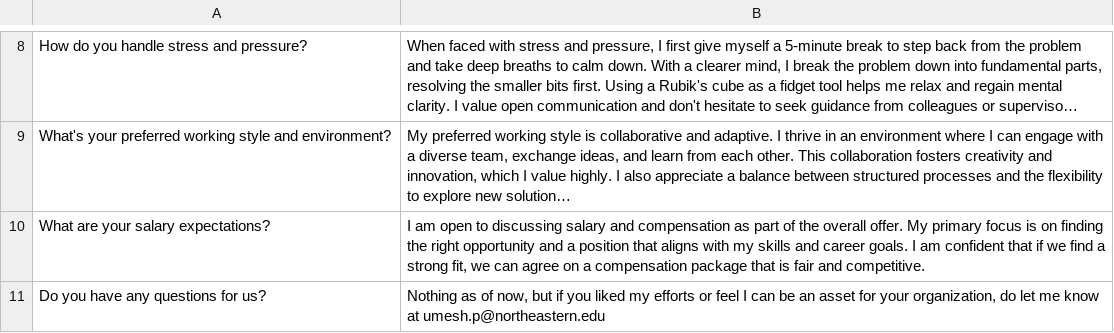
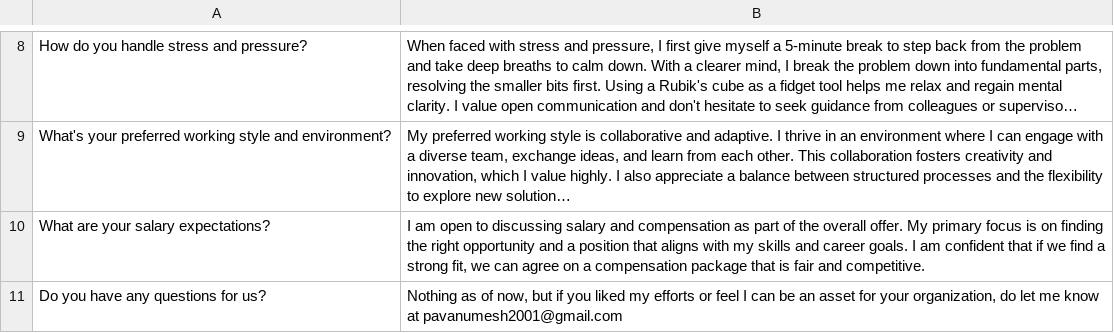
Before and after one commit to pavanumesh/Portfolio-App, a CSV file: data.csv, drawn as a sheet; only a part is shown, gaps mark what is left out; long unchanged cells end in …; the diff covers the shown part only.

Commit message:
Add files via upload

```diff
--- a/data.csv
+++ b/data.csv
@@ -59 +58 @@ What are your salary expectations?,"I am open to discussing salary and compensat
-Do you have any questions for us?,"Nothing as of now, but if you liked my efforts or feel I can be an asset for your organization, do let me know at umesh.p@northeastern.edu",,,,
+Do you have any questions for us?,"Nothing as of now, but if you liked my efforts or feel I can be an asset for your organization, do let me know at pavanumesh2001@gmail.com"
```
Also changed, not shown: 3 edited cells elsewhere in this file.
